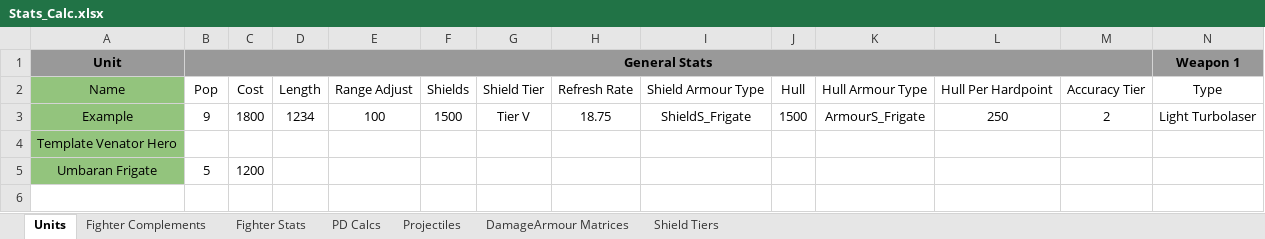
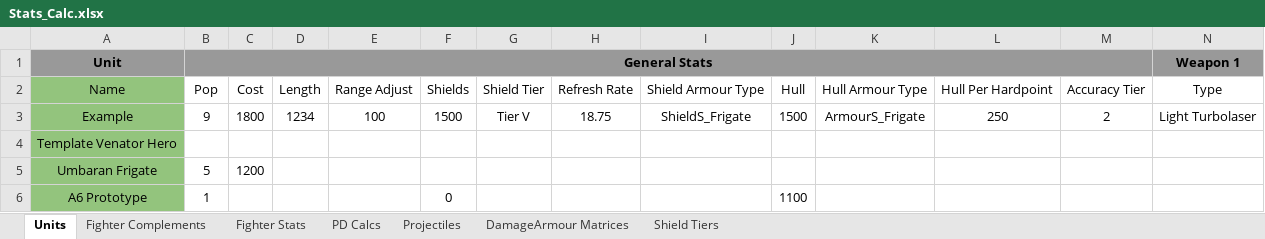
Before and after one commit to SFGeekFromK/FotR_Enhanced, an Excel workbook: modding resources/Stats_Calc.xlsx, sheet Units, drawn as a sheet; only a part is shown; values as stored, in another font and other column widths than the file's, no borders; rows hold the shown columns only; the diff names each change by its address in the sheet, - before the commit and + after, or states it on an @@ line.

Commit message:
a6 prototype updates

```diff
--- a/modding resources/Stats_Calc.xlsx (sheet Units)
+++ b/modding resources/Stats_Calc.xlsx (sheet Units)
+row 6: A6 Prototype | 1 |  |  |  | 0 |  |  |  | 1100
```
Also changed, not shown: 3 other files.
